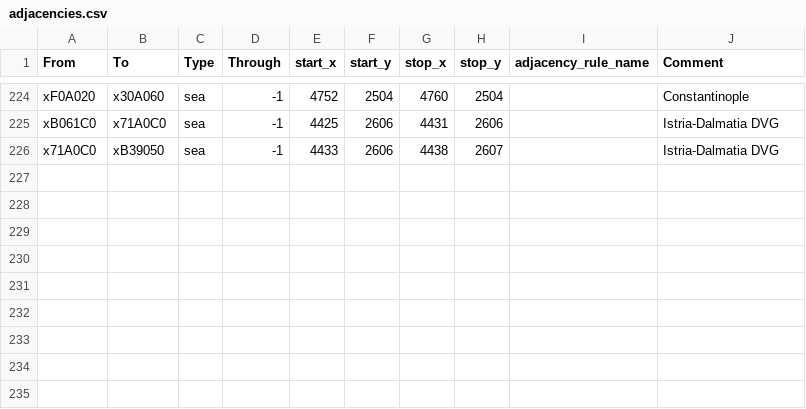
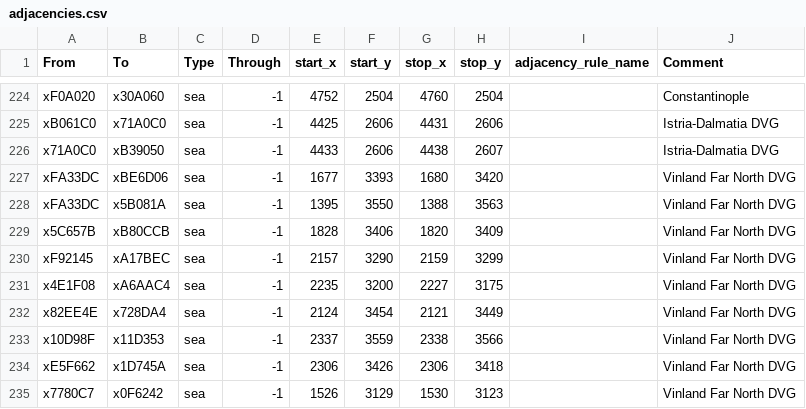
Before and after one commit to vic3-divergences/divergences, a CSV file: map_data/adjacencies.csv, drawn as a sheet; only a part is shown, gaps mark what is left out.

Commit message:
added adjacencies to northern Vinland

```diff
--- a/map_data/adjacencies.csv
+++ b/map_data/adjacencies.csv
@@ -226 +226,10 @@ xB061C0;x71A0C0;sea;-1;4425;2606;4431;2606;;Istria-Dalmatia DVG
 x71A0C0;xB39050;sea;-1;4433;2606;4438;2607;;Istria-Dalmatia DVG
+xFA33DC;xBE6D06;sea;-1;1677;3393;1680;3420;;Vinland Far North DVG
+xFA33DC;x5B081A;sea;-1;1395;3550;1388;3563;;Vinland Far North DVG
+x5C657B;xB80CCB;sea;-1;1828;3406;1820;3409;;Vinland Far North DVG
+xF92145;xA17BEC;sea;-1;2157;3290;2159;3299;;Vinland Far North DVG
+x4E1F08;xA6AAC4;sea;-1;2235;3200;2227;3175;;Vinland Far North DVG
+x82EE4E;x728DA4;sea;-1;2124;3454;2121;3449;;Vinland Far North DVG
+x10D98F;x11D353;sea;-1;2337;3559;2338;3566;;Vinland Far North DVG
+xE5F662;x1D745A;sea;-1;2306;3426;2306;3418;;Vinland Far North DVG
+x7780C7;x0F6242;sea;-1;1526;3129;1530;3123;;Vinland Far North DVG
```
